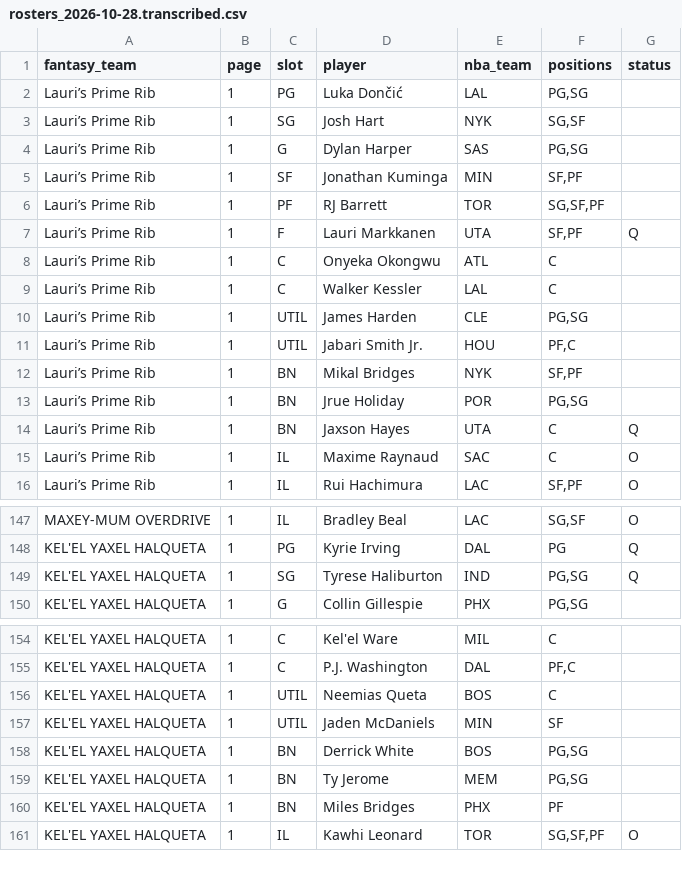
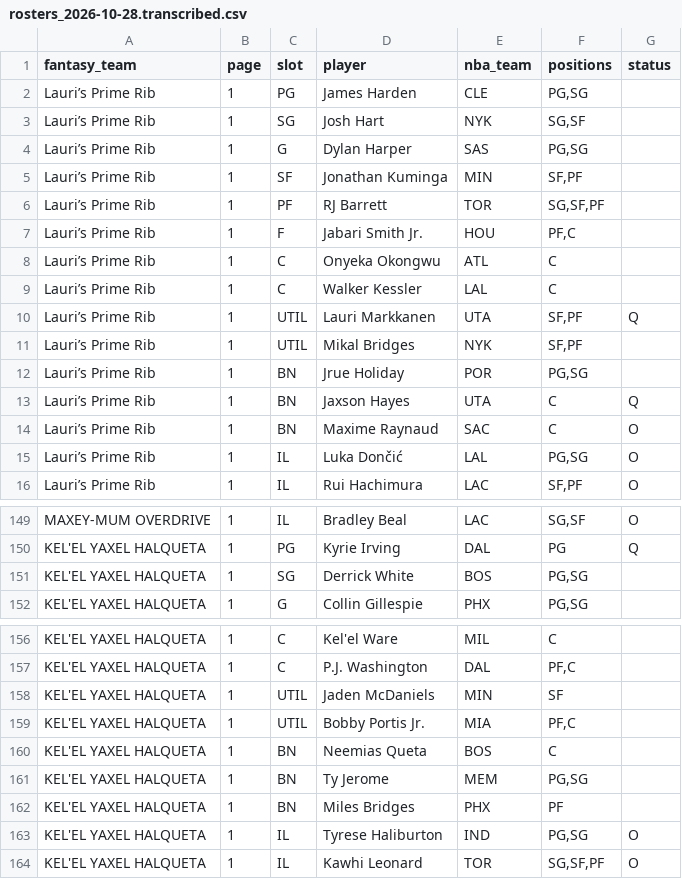
Before and after one commit to nic095layson/fantasy-basketball-2026-27, a CSV file: data/source/flaim/rosters_2026-10-28.transcribed.csv, drawn as a sheet; only a part is shown, gaps mark what is left out; the diff covers the shown part only.

```diff
--- a/data/source/flaim/rosters_2026-10-28.transcribed.csv
+++ b/data/source/flaim/rosters_2026-10-28.transcribed.csv
@@ -1,3 +1,3 @@
 fantasy_team,page,slot,player,nba_team,positions,status
-Lauri’s Prime Rib,1,PG,Luka Dončić,LAL,"PG,SG",
+Lauri’s Prime Rib,1,PG,James Harden,CLE,"PG,SG",
 Lauri’s Prime Rib,1,SG,Josh Hart,NYK,"SG,SF",
@@ -6,11 +6,11 @@ Lauri’s Prime Rib,1,SF,Jonathan Kuminga,MIN,"SF,PF",
 Lauri’s Prime Rib,1,PF,RJ Barrett,TOR,"SG,SF,PF",
-Lauri’s Prime Rib,1,F,Lauri Markkanen,UTA,"SF,PF",Q
+Lauri’s Prime Rib,1,F,Jabari Smith Jr.,HOU,"PF,C",
 Lauri’s Prime Rib,1,C,Onyeka Okongwu,ATL,C,
 Lauri’s Prime Rib,1,C,Walker Kessler,LAL,C,
-Lauri’s Prime Rib,1,UTIL,James Harden,CLE,"PG,SG",
-Lauri’s Prime Rib,1,UTIL,Jabari Smith Jr.,HOU,"PF,C",
-Lauri’s Prime Rib,1,BN,Mikal Bridges,NYK,"SF,PF",
+Lauri’s Prime Rib,1,UTIL,Lauri Markkanen,UTA,"SF,PF",Q
+Lauri’s Prime Rib,1,UTIL,Mikal Bridges,NYK,"SF,PF",
 Lauri’s Prime Rib,1,BN,Jrue Holiday,POR,"PG,SG",
 Lauri’s Prime Rib,1,BN,Jaxson Hayes,UTA,C,Q
-Lauri’s Prime Rib,1,IL,Maxime Raynaud,SAC,C,O
+Lauri’s Prime Rib,1,BN,Maxime Raynaud,SAC,C,O
+Lauri’s Prime Rib,1,IL,Luka Dončić,LAL,"PG,SG",O
 Lauri’s Prime Rib,1,IL,Rui Hachimura,LAC,"SF,PF",O
@@ -148,3 +150,3 @@ MAXEY-MUM OVERDRIVE,1,IL,Bradley Beal,LAC,"SG,SF",O
 KEL'EL YAXEL HALQUETA,1,PG,Kyrie Irving,DAL,PG,Q
-KEL'EL YAXEL HALQUETA,1,SG,Tyrese Haliburton,IND,"PG,SG",Q
+KEL'EL YAXEL HALQUETA,1,SG,Derrick White,BOS,"PG,SG",
 KEL'EL YAXEL HALQUETA,1,G,Collin Gillespie,PHX,"PG,SG",
@@ -155,7 +157,8 @@ KEL'EL YAXEL HALQUETA,1,C,Kel'el Ware,MIL,C,
 KEL'EL YAXEL HALQUETA,1,C,P.J. Washington,DAL,"PF,C",
-KEL'EL YAXEL HALQUETA,1,UTIL,Neemias Queta,BOS,C,
 KEL'EL YAXEL HALQUETA,1,UTIL,Jaden McDaniels,MIN,SF,
-KEL'EL YAXEL HALQUETA,1,BN,Derrick White,BOS,"PG,SG",
+KEL'EL YAXEL HALQUETA,1,UTIL,Bobby Portis Jr.,MIA,"PF,C",
+KEL'EL YAXEL HALQUETA,1,BN,Neemias Queta,BOS,C,
 KEL'EL YAXEL HALQUETA,1,BN,Ty Jerome,MEM,"PG,SG",
 KEL'EL YAXEL HALQUETA,1,BN,Miles Bridges,PHX,PF,
+KEL'EL YAXEL HALQUETA,1,IL,Tyrese Haliburton,IND,"PG,SG",O
 KEL'EL YAXEL HALQUETA,1,IL,Kawhi Leonard,TOR,"SG,SF,PF",O
```
Also changed, not shown: 3 added rows, 1 removed row and 35 edited cells elsewhere in this file, 7 other files.
